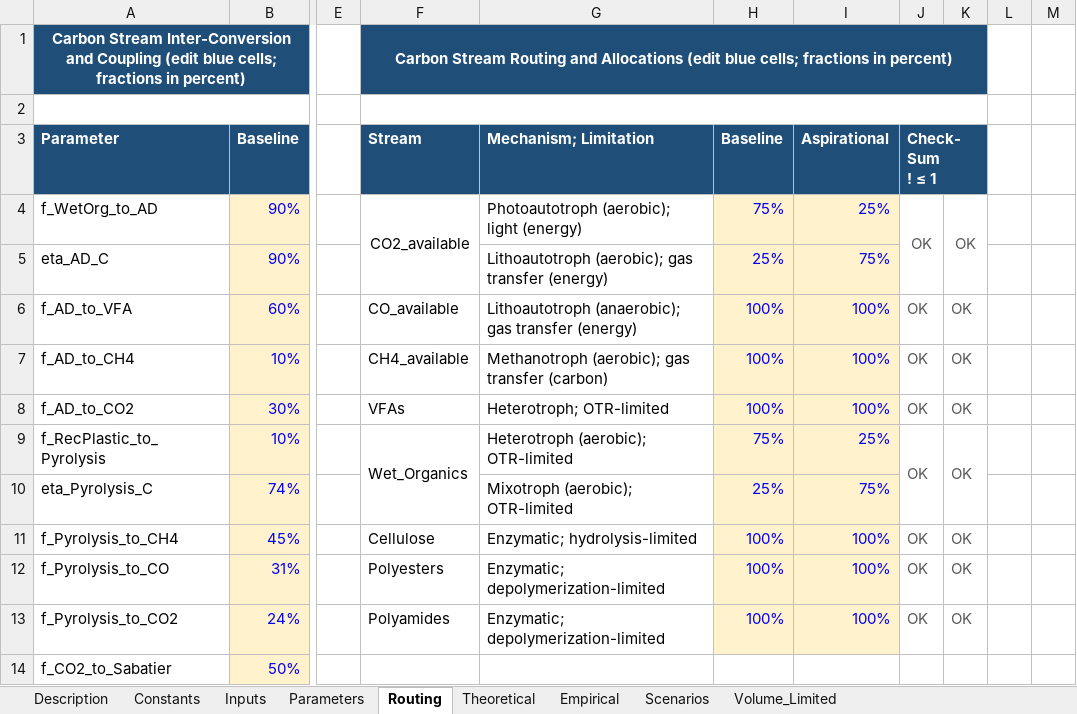
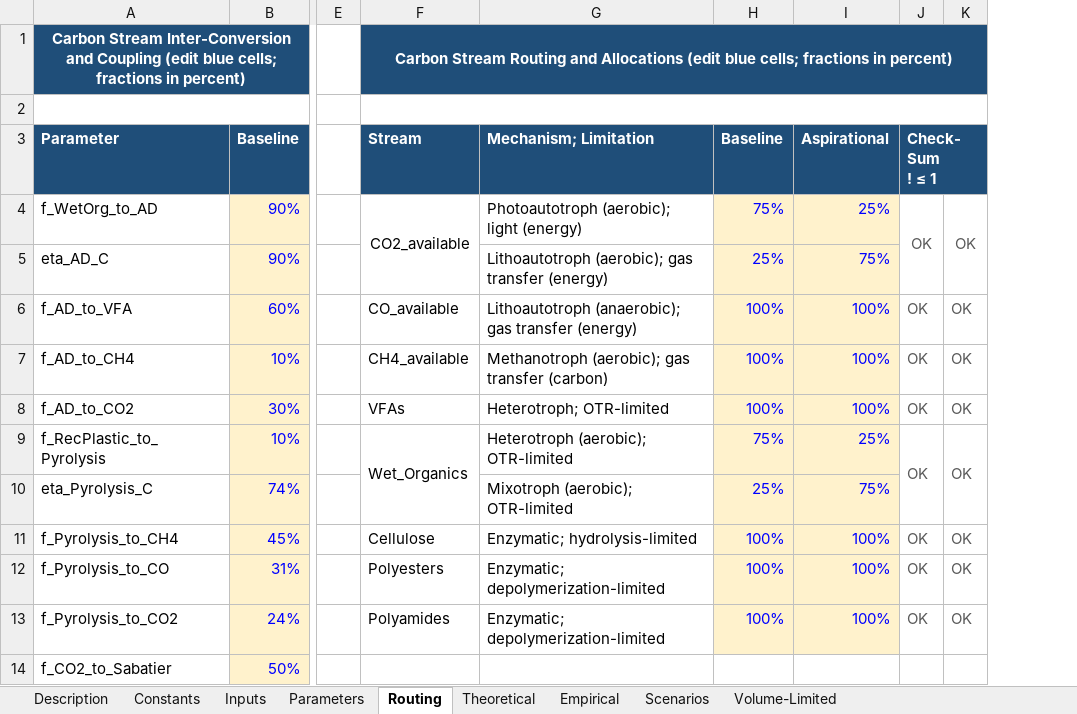
Before and after one commit to aaronreichmenberliner/plastic-ceiling, an Excel workbook: data/bioprocess_sizing_framework.xlsx, sheet Routing, drawn as a sheet; only a part is shown, gaps mark what is left out; values as stored, in another font and other column widths than the file's, no borders; the diff names each change by its address in the sheet, - before the commit and + after, or states it on an @@ line.

Commit message:
refactor: centralize node colour registry and renumber SI figures
- common.py: add node_colors() registry plus check_node_names() so a
  renamed node in numbers.xlsx fails loudly instead of taking a default
  colour; fall back to the first face for .ttc font collections (macOS)
- figure1.py: use the shared registry; relabel plastic nodes as
  Bio-deconstructable / Recalcitrant Plastic
- figure3.py: filled marks = empirical, open = theoretical (matches panel a)
- figure4.py: restore Unrouted to the plastic-fate legend
- SI figures now write FigS1/FigS2/FigS3 and build in SI order
- US spelling "Color" in legend titles
- update workbooks, SVG assets and README; add CSV exports of the
  Sankey flows, terminal waste and uplink masses

```diff
--- a/data/bioprocess_sizing_framework.xlsx (sheet Routing)
+++ b/data/bioprocess_sizing_framework.xlsx (sheet Routing)
-sheet tab: Volume_Limited
+sheet tab: Volume-Limited
-column L, empty
-column M, empty
```
Also changed, not shown: sheet Volume-Limited, sheet Empirical, sheet Description, sheet Scenarios, sheet Inputs, sheet Theoretical, charts or pictures, data/numbers.xlsx, 15 other files.
